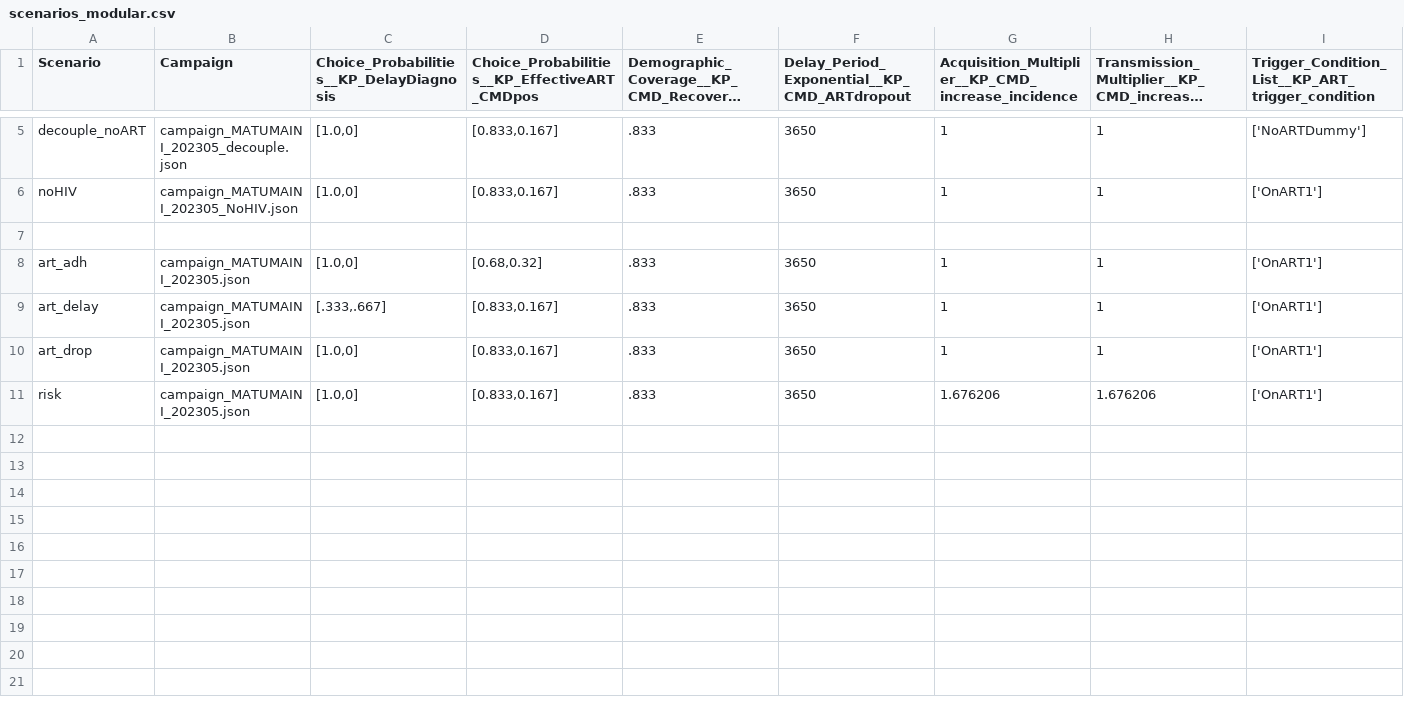
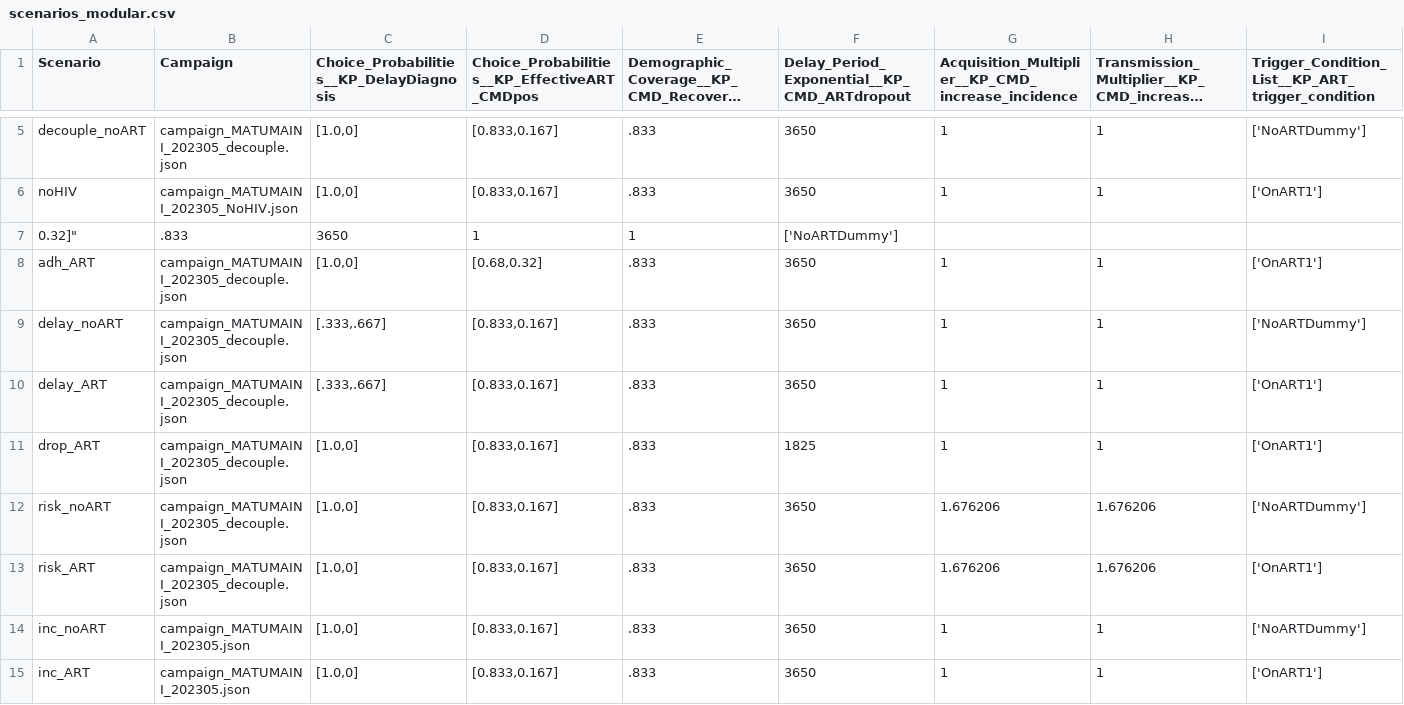
Before and after one commit to BershteynLab/MATUMAINI, a CSV file: 202301_Nyanza_MATUMAINI_MalariaOngoing/scenarios_modular.csv, drawn as a sheet; only a part is shown, gaps mark what is left out; long unchanged cells end in ….

```diff
--- a/202301_Nyanza_MATUMAINI_MalariaOngoing/scenarios_modular.csv
+++ b/202301_Nyanza_MATUMAINI_MalariaOngoing/scenarios_modular.csv
@@ -6,6 +6,10 @@ decouple_noART,campaign_MATUMAINI_202305_decouple.json,"[1.0,0]","[0.833,0.167]"
 noHIV,campaign_MATUMAINI_202305_NoHIV.json,"[1.0,0]","[0.833,0.167]",.833,3650,1,1,"['OnART1']"
-
-art_adh,campaign_MATUMAINI_202305.json,"[1.0,0]","[0.68,0.32]",.833,3650,1,1,"['OnART1']"
-art_delay,campaign_MATUMAINI_202305.json,"[.333,.667]","[0.833,0.167]",.833,3650,1,1,"['OnART1']"
-art_drop,campaign_MATUMAINI_202305.json,"[1.0,0]","[0.833,0.167]",.833,3650,1,1,"['OnART1']"
-risk,campaign_MATUMAINI_202305.json,"[1.0,0]","[0.833,0.167]",.833,3650,1.676206,1.676206,"['OnART1']"
+0.32]",.833,3650,1,1,"['NoARTDummy']"
+adh_ART,campaign_MATUMAINI_202305_decouple.json,"[1.0,0]","[0.68,0.32]",.833,3650,1,1,"['OnART1']"
+delay_noART,campaign_MATUMAINI_202305_decouple.json,"[.333,.667]","[0.833,0.167]",.833,3650,1,1,"['NoARTDummy']"
+delay_ART,campaign_MATUMAINI_202305_decouple.json,"[.333,.667]","[0.833,0.167]",.833,3650,1,1,"['OnART1']"
+drop_ART,campaign_MATUMAINI_202305_decouple.json,"[1.0,0]","[0.833,0.167]",.833,1825,1,1,"['OnART1']"
+risk_noART,campaign_MATUMAINI_202305_decouple.json,"[1.0,0]","[0.833,0.167]",.833,3650,1.676206,1.676206,"['NoARTDummy']"
+risk_ART,campaign_MATUMAINI_202305_decouple.json,"[1.0,0]","[0.833,0.167]",.833,3650,1.676206,1.676206,"['OnART1']"
+inc_noART,campaign_MATUMAINI_202305.json,"[1.0,0]","[0.833,0.167]",.833,3650,1,1,"['NoARTDummy']"
+inc_ART,campaign_MATUMAINI_202305.json,"[1.0,0]","[0.833,0.167]",.833,3650,1,1,"['OnART1']"
```
Also changed, not shown: 202301_Nyanza_MATUMAINI_MalariaOngoing/scenarios.csv, 4 other files.
